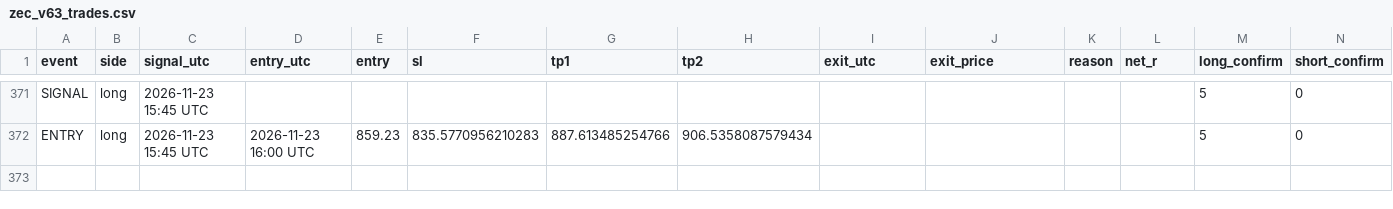
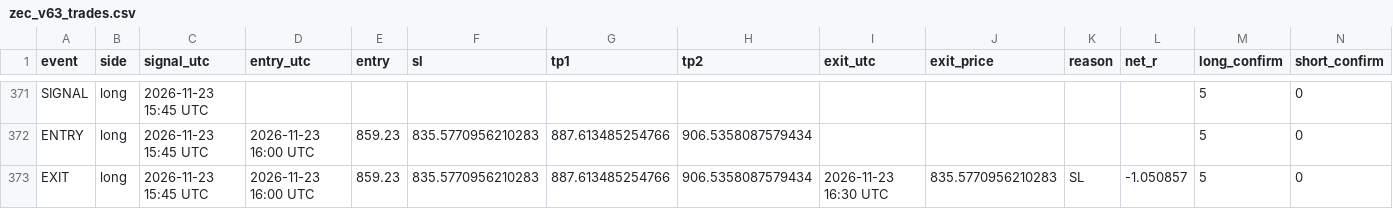
Before and after one commit to XXX110700/zec-forward-paper, a CSV file: zec_v63_trades.csv, drawn as a sheet; only a part is shown, gaps mark what is left out; the diff names each change by its address in the sheet, - before the commit and + after, or states it on an @@ line.

```diff
--- a/zec_v63_trades.csv
+++ b/zec_v63_trades.csv
+row 373: EXIT | long | 2026-11-23 15:45 UTC | 2026-11-23 16:00 UTC | 859.23 | 835.5770956210283 | 887.613485254766 | 906.5358087579434 | 2026-11-23 16:30 UTC | 835.5770956210283 | SL | -1.050857 | 5 | 0
```
Also changed, not shown: 1 other file.
